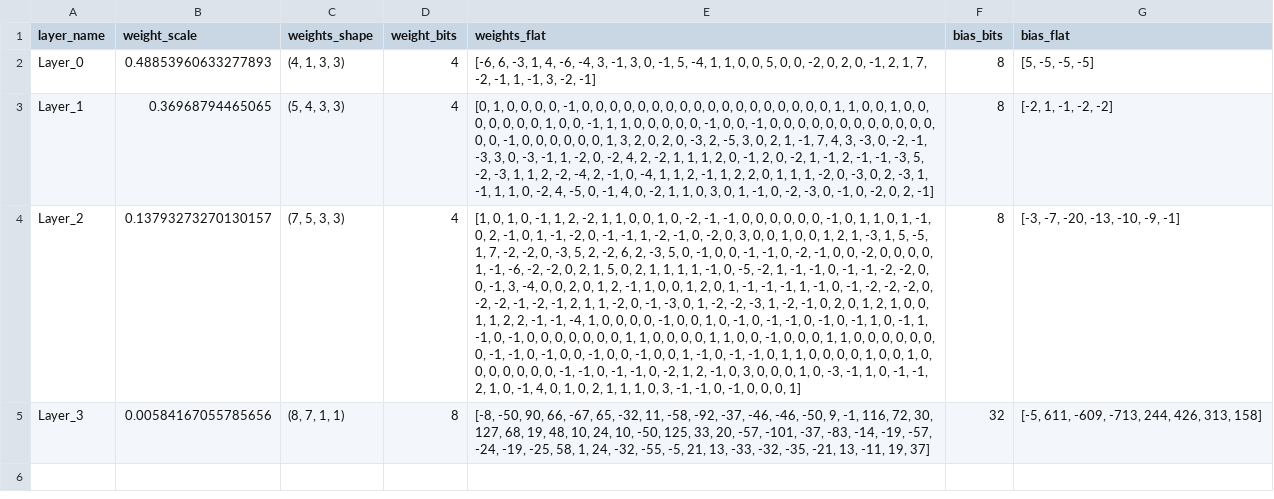
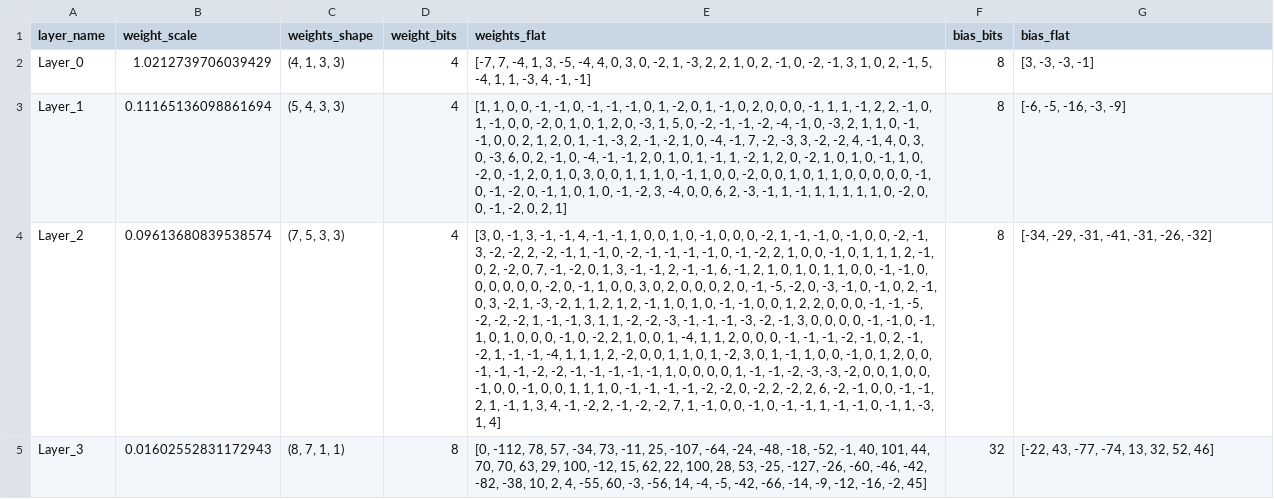
Before and after one commit to Brmanzo/esp-computer-vision, a CSV file: model/data/hardware_weights.csv, drawn as a sheet; the diff names each change by its address in the sheet, - before the commit and + after, or states it on an @@ line.

Commit message:
running model.model reports hardware accurate BRAM and DSP utilization as well as displaying the pytorch architecture.

```diff
--- a/model/data/hardware_weights.csv
+++ b/model/data/hardware_weights.csv
-B2 (weight_scale): 0.48853960633277893
+B2 (weight_scale): 1.0212739706039429
-E2 (weights_flat): [-6, 6, -3, 1, 4, -6, -4, 3, -1, 3, 0, -1, 5, -4, 1, 1, 0, 0, 5, 0, 0, -2, 0, 2, 0, -1, 2, 1, 7, -2, -1, 1, -1, 3, -2, -1]
+E2 (weights_flat): [-7, 7, -4, 1, 3, -5, -4, 4, 0, 3, 0, -2, 1, -3, 2, 2, 1, 0, 2, -1, 0, -2, -1, 3, 1, 0, 2, -1, 5, -4, 1, 1, -3, 4, -1, -1]
-G2 (bias_flat): [5, -5, -5, -5]
+G2 (bias_flat): [3, -3, -3, -1]
-B3 (weight_scale): 0.36968794465065
+B3 (weight_scale): 0.11165136098861694
-E3 (weights_flat): [0, 1, 0, 0, 0, 0, -1, 0, 0, 0, 0, 0, 0, 0, 0, 0, 0, 0, 0, 0, 0, 0, 0, 0, 0, 1, 1, 0, 0, 1, 0, 0, 0, 0, 0, 0, 0, 1, 0, 0, -1, 1, 1, 0, 0, 0, 0, 0, -1, 0, 0, -1, 0, 0, 0, 0, 0, 0, 0, 0, 0, 0, 0, 0, 0, 0, -1, 0, 0, 0, 0, 0, 0, 1, 3, 2, 0, 2, 0, -3, 2, -5, 3, 0, 2, 1, -1, 7, 4, 3, -3, 0, -2, -1, -3, 3, 0, -3, -1, 1, -2, 0, -2, 4, 2, -2, 1, 1, 1, 2, 0, -1, 2, 0, -2, 1, -1, 2, -1, -1, -3, 5, -2, -3, 1, 1, 2, -2, -4, 2, -1, 0, -4, 1, 1, 2, -1, 1, 2, 2, 0, 1, 1, 1, -2, 0, -3, 0, 2, -3, 1, -1, 1, 1, 0, -2, 4, -5, 0, -1, 4, 0, -2, 1, 1, 0, 3, 0, 1, -1, 0, -2, -3, 0, -1, 0, -2, 0, 2, -1]
+E3 (weights_flat): [1, 1, 0, 0, -1, -1, 0, -1, -1, -1, 0, 1, -2, 0, 1, -1, 0, 2, 0, 0, 0, -1, 1, 1, -1, 2, 2, -1, 0, 1, -1, 0, 0, -2, 0, 1, 0, 1, 2, 0, -3, 1, 5, 0, -2, -1, -1, -2, -4, -1, 0, -3, 2, 1, 1, 0, -1, -1, 0, 0, 2, 1, 2, 0, 1, -1, -3, 2, -1, -2, 1, 0, -4, -1, 7, -2, -3, 3, -2, -2, 4, -1, 4, 0, 3, 0, -3, 6, 0, 2, -1, 0, -4, -1, -1, 2, 0, 1, 0, 1, -1, 1, -2, 1, 2, 0, -2, 1, 0, 1, 0, -1, 1, 0, -2, 0, -1, 2, 0, 1, 0, 3, 0, 0, 1, 1, 1, 0, -1, 1, 0, 0, -2, 0, 0, 1, 0, 1, 1, 0, 0, 0, 0, 0, -1, 0, -1, -2, 0, -1, 1, 0, 1, 0, -1, -2, 3, -4, 0, 0, 6, 2, -3, -1, 1, -1, 1, 1, 1, 1, 1, 0, -2, 0, 0, -1, -2, 0, 2, 1]
-G3 (bias_flat): [-2, 1, -1, -2, -2]
+G3 (bias_flat): [-6, -5, -16, -3, -9]
-B4 (weight_scale): 0.13793273270130157
+B4 (weight_scale): 0.09613680839538574
-E4 (weights_flat): [1, 0, 1, 0, -1, 1, 2, -2, 1, 1, 0, 0, 1, 0, -2, -1, -1, 0, 0, 0, 0, 0, 0, -1, 0, 1, 1, 0, 1, -1, 0, 2, -1, 0, 1, -1, -2, 0, -1, -1, 1, -2, -1, 0, -2, 0, 3, 0, 0, 1, 0, 0, 1, 2, 1, -3, 1, 5, -5, 1, 7, -2, -2, 0, -3, 5, 2, -2, 6, 2, -3, 5, 0, -1, 0, 0, -1, -1, 0, -2, -1, 0, 0, -2, 0, 0, 0, 0, 1, -1, -6, -2, -2, 0, 2, 1, 5, 0, 2, 1, 1, 1, 1, -1, 0, -5, -2, 1, -1, -1, 0, -1, -1, -2, -2, 0, 0, -1, 3, -4, 0, 0, 2, 0, 1, 2, -1, 1, 0, 0, 1, 2, 0, 1, -1, -1, -1, 1, -1, 0, -1, -2, -2, -2, 0, -2, -2, -1, -2, -1, 2, 1, 1, -2, 0, -1, -3, 0, 1, -2, -2, -3, 1, -2, -1, 0, 2, 0, 1, 2, 1, 0, 0, 1, 1, 2, 2, -1, -1, -4, 1, 0, 0, 0, 0, -1, 0, 0, 1, 0, -1, 0, -1, -1, 0, -1, 0, -1, 1, 0, -1, 1, -1, 0, -1, 0, 0, 0, 0, 0, 0, 0, 1, 1, 0, 0, 0, 0, 1, 1, 0, 0, -1, 0, 0, 0, 1, 1, 0, 0, 0, 0, 0, 0, 0, -1, -1, 0, -1, 0, 0, -1, 0, 0, -1, 0, 0, 1, -1, 0, -1, -1, 0, 1, 1, 0, 0, 0, 0, 1, 0, 0, 1, 0, 0, 0, 0, 0, 0, 0, -1, -1, 0, -1, -1, 0, -2, 1, 2, -1, 0, 3, 0, 0, 0, 1, 0, -3, -1, 1, 0, -1, -1, 2, 1, 0, -1, 4, 0, 1, 0, 2, 1, 1, 1, 0, 3, -1, -1, 0, -1, 0, 0, 0, 1]
+E4 (weights_flat): [3, 0, -1, 3, -1, -1, 4, -1, -1, 1, 0, 0, 1, 0, -1, 0, 0, 0, -2, 1, -1, -1, 0, -1, 0, 0, -2, -1, 3, -2, -2, 2, -2, -1, 1, -1, 0, -2, -1, -1, -1, -1, 0, -1, -2, 2, 1, 0, 0, -1, 0, 1, 1, 1, 2, -1, 0, 2, -2, 0, 7, -1, -2, 0, 1, 3, -1, -1, 2, -1, -1, 6, -1, 2, 1, 0, 1, 0, 1, 1, 0, 0, -1, -1, 0, 0, 0, 0, 0, 0, -2, 0, -1, 1, 0, 0, 3, 0, 2, 0, 0, 0, 2, 0, -1, -5, -2, 0, -3, -1, 0, -1, 0, 2, -1, 0, 3, -2, 1, -3, -2, 1, 1, 2, 1, 2, -1, 1, 0, 1, 0, -1, -1, 0, 0, 1, 2, 2, 0, 0, 0, -1, -1, -5, -2, -2, -2, 1, -1, -1, 3, 1, 1, -2, -2, -3, -1, -1, -1, -3, -2, -1, 3, 0, 0, 0, 0, -1, -1, 0, -1, 1, 0, 1, 0, 0, 0, -1, 0, -2, 2, 1, 0, 0, 1, -4, 1, 1, 2, 0, 0, 0, -1, -1, -1, -2, -1, 0, 2, -1, -2, 1, -1, -1, -4, 1, 1, 1, 2, -2, 0, 0, 1, 1, 0, 1, -2, 3, 0, 1, -1, 1, 0, 0, -1, 0, 1, 2, 0, 0, -1, -1, -1, -2, -2, -1, -1, -1, -1, -1, 1, 0, 0, 0, 0, 1, -1, -1, -2, -3, -3, -2, 0, 0, 1, 0, 0, -1, 0, 0, -1, 0, 0, 1, 1, 1, 0, -1, -1, -1, -1, -2, -2, 0, -2, 2, -2, 2, 6, -2, -1, 0, 0, -1, -1, 2, 1, -1, 1, 3, 4, -1, -2, 2, -1, -2, -2, 7, 1, -1, 0, 0, -1, 0, -1, -1, 1, -1, -1, 0, -1, 1, -3, 1, 4]
-G4 (bias_flat): [-3, -7, -20, -13, -10, -9, -1]
+G4 (bias_flat): [-34, -29, -31, -41, -31, -26, -32]
-B5 (weight_scale): 0.00584167055785656
+B5 (weight_scale): 0.01602552831172943
-E5 (weights_flat): [-8, -50, 90, 66, -67, 65, -32, 11, -58, -92, -37, -46, -46, -50, 9, -1, 116, 72, 30, 127, 68, 19, 48, 10, 24, 10, -50, 125, 33, 20, -57, -101, -37, -83, -14, -19, -57, -24, -19, -25, 58, 1, 24, -32, -55, -5, 21, 13, -33, -32, -35, -21, 13, -11, 19, 37]
+E5 (weights_flat): [0, -112, 78, 57, -34, 73, -11, 25, -107, -64, -24, -48, -18, -52, -1, 40, 101, 44, 70, 70, 63, 29, 100, -12, 15, 62, 22, 100, 28, 53, -25, -127, -26, -60, -46, -42, -82, -38, 10, 2, 4, -55, 60, -3, -56, 14, -4, -5, -42, -66, -14, -9, -12, -16, -2, 45]
-G5 (bias_flat): [-5, 611, -609, -713, 244, 426, 313, 158]
+G5 (bias_flat): [-22, 43, -77, -74, 13, 32, 52, 46]
```
Also changed, not shown: sim/unit_testing/multi_delay_ram/test_cases.csv, 8 other files.
